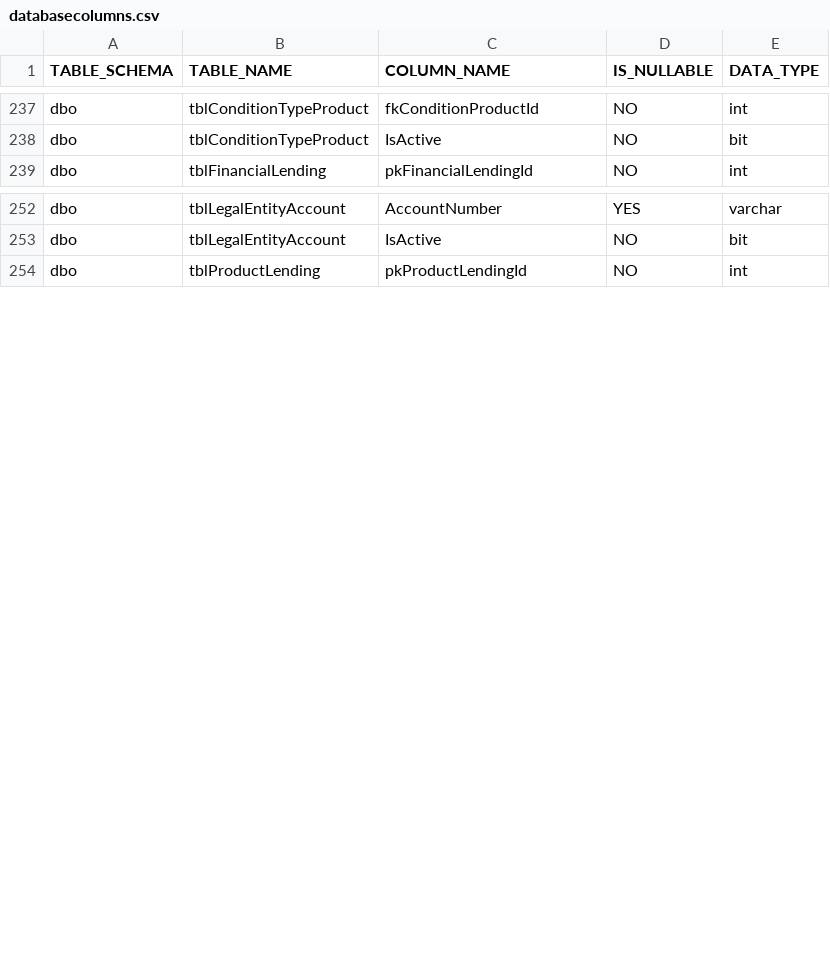
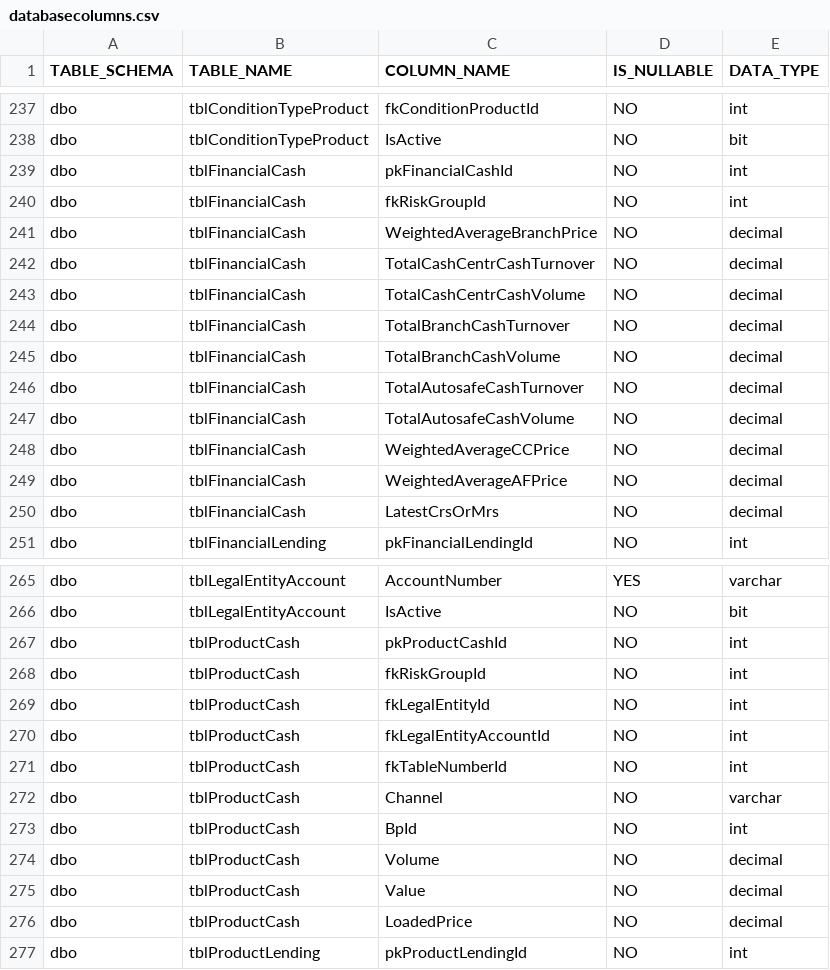
Before and after one commit to cebolamadlaba/Synergy, a CSV file: code generator/RepoGenerator/RepoGenerator/Config/databasecolumns.csv, drawn as a sheet; only a part is shown, gaps mark what is left out; the diff covers the shown part only; the diff names each change by its address in the sheet, - before the commit and + after, or states it on an @@ line.

Commit message:
Working on cash view extend, renew, recall and integration fields, still busy

```diff
--- a/code generator/RepoGenerator/RepoGenerator/Config/databasecolumns.csv
+++ b/code generator/RepoGenerator/RepoGenerator/Config/databasecolumns.csv
+row 239: dbo | tblFinancialCash | pkFinancialCashId | NO | int
+row 240: dbo | tblFinancialCash | fkRiskGroupId | NO | int
+row 241: dbo | tblFinancialCash | WeightedAverageBranchPrice | NO | decimal
+row 242: dbo | tblFinancialCash | TotalCashCentrCashTurnover | NO | decimal
+row 243: dbo | tblFinancialCash | TotalCashCentrCashVolume | NO | decimal
+row 244: dbo | tblFinancialCash | TotalBranchCashTurnover | NO | decimal
+row 245: dbo | tblFinancialCash | TotalBranchCashVolume | NO | decimal
+row 246: dbo | tblFinancialCash | TotalAutosafeCashTurnover | NO | decimal
+row 247: dbo | tblFinancialCash | TotalAutosafeCashVolume | NO | decimal
+row 248: dbo | tblFinancialCash | WeightedAverageCCPrice | NO | decimal
+row 249: dbo | tblFinancialCash | WeightedAverageAFPrice | NO | decimal
+row 250: dbo | tblFinancialCash | LatestCrsOrMrs | NO | decimal
+row 267: dbo | tblProductCash | pkProductCashId | NO | int
+row 268: dbo | tblProductCash | fkRiskGroupId | NO | int
+row 269: dbo | tblProductCash | fkLegalEntityId | NO | int
+row 270: dbo | tblProductCash | fkLegalEntityAccountId | NO | int
+row 271: dbo | tblProductCash | fkTableNumberId | NO | int
+row 272: dbo | tblProductCash | Channel | NO | varchar
+row 273: dbo | tblProductCash | BpId | NO | int
+row 274: dbo | tblProductCash | Volume | NO | decimal
+row 275: dbo | tblProductCash | Value | NO | decimal
+row 276: dbo | tblProductCash | LoadedPrice | NO | decimal
```
Also changed, not shown: 1 added row elsewhere in this file, 28 other files.
